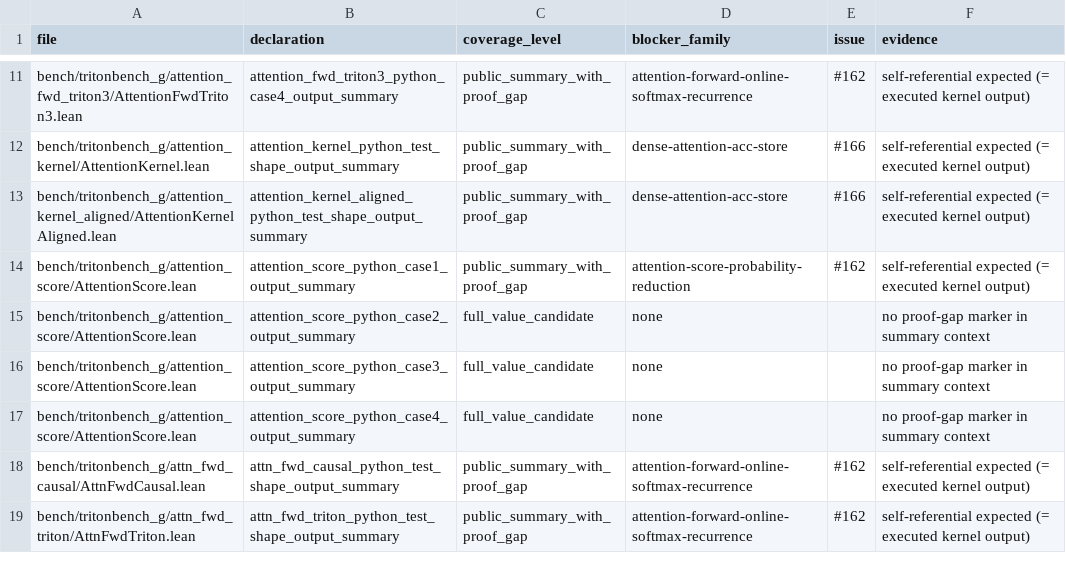
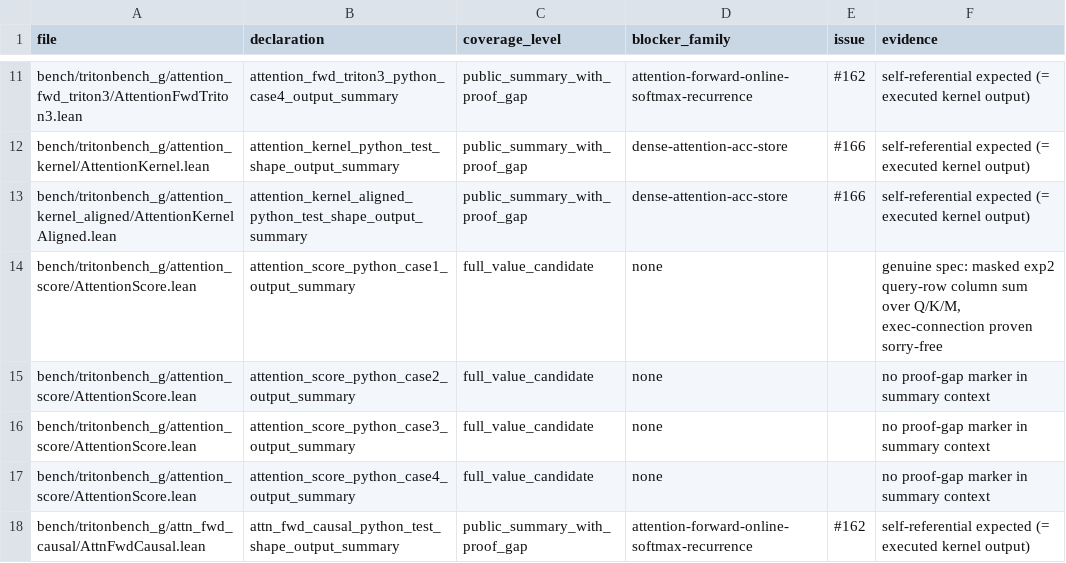
Before and after one commit to Lizn-zn/VeriTile, a TSV file: bench/tritonbench_g/proof_gap_manifest.tsv, drawn as a sheet; only a part is shown, gaps mark what is left out; the shorter side is filled out with more unchanged rows.

```diff
--- a/bench/tritonbench_g/proof_gap_manifest.tsv
+++ b/bench/tritonbench_g/proof_gap_manifest.tsv
@@ -13,3 +13,3 @@ bench/tritonbench_g/attention_kernel/AttentionKernel.lean	attention_kernel_pytho
 bench/tritonbench_g/attention_kernel_aligned/AttentionKernelAligned.lean	attention_kernel_aligned_python_test_shape_output_summary	public_summary_with_proof_gap	dense-attention-acc-store	#166	self-referential expected (= executed kernel output)
-bench/tritonbench_g/attention_score/AttentionScore.lean	attention_score_python_case1_output_summary	public_summary_with_proof_gap	attention-score-probability-reduction	#162	self-referential expected (= executed kernel output)
+bench/tritonbench_g/attention_score/AttentionScore.lean	attention_score_python_case1_output_summary	full_value_candidate	none		genuine spec: masked exp2 query-row column sum over Q/K/M, exec-connection proven sorry-free
 bench/tritonbench_g/attention_score/AttentionScore.lean	attention_score_python_case2_output_summary	full_value_candidate	none		no proof-gap marker in summary context
```
